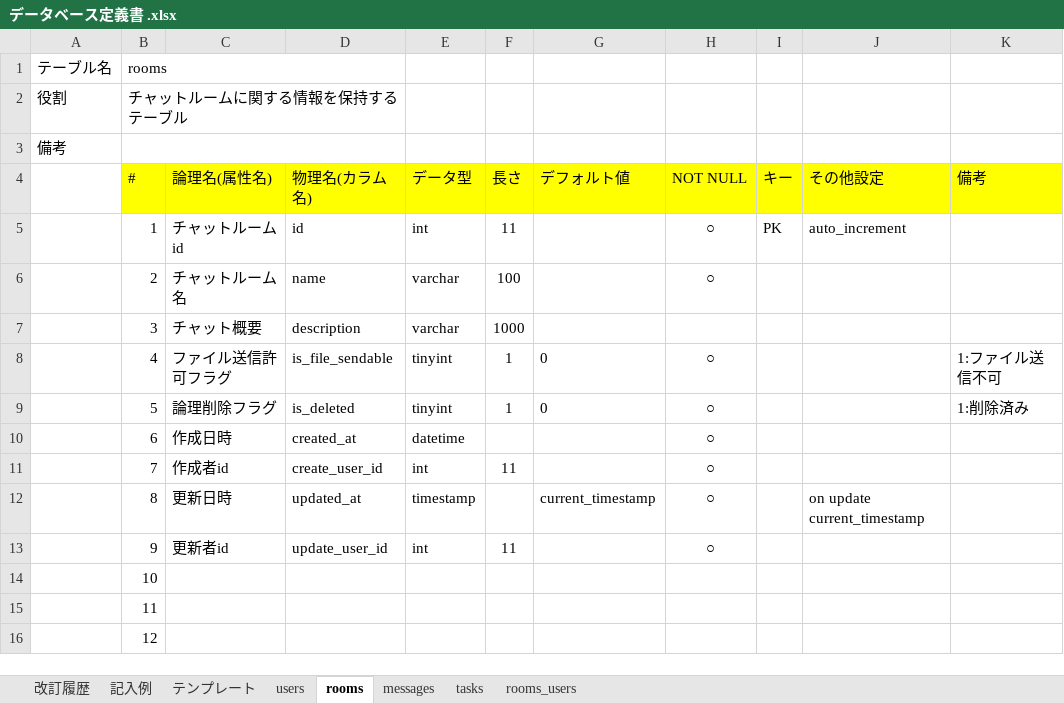
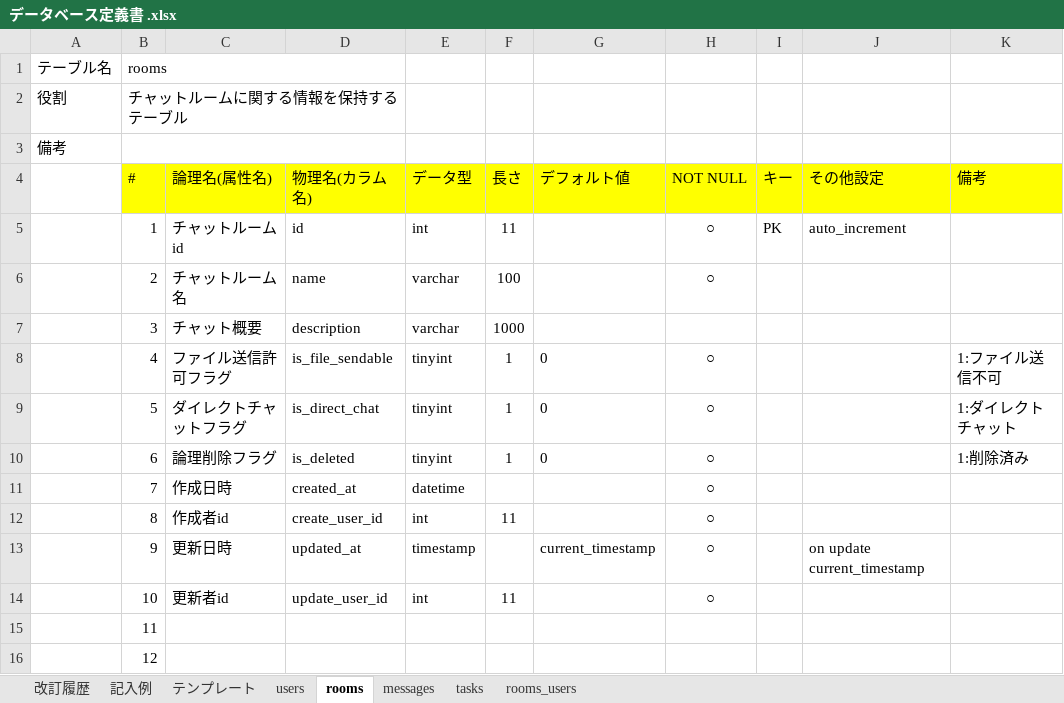
Before and after one commit to shihoono/quelcode-db, an Excel workbook: db/db-challenge2/データベース定義書 .xlsx, sheet rooms, drawn as a sheet; values as stored, in another font and other column widths than the file's, no borders; removed rows and columns are numbered as before the commit, all else as after; the diff names each change by its address in the sheet, - before the commit and + after, or states it on an @@ line.

Commit message:
ダイレクトチャットフラグ追加しDB定義書差し替え

```diff
--- a/db/db-challenge2/データベース定義書 .xlsx (sheet rooms)
+++ b/db/db-challenge2/データベース定義書 .xlsx (sheet rooms)
-C9 (論理名(属性名)): 論理削除フラグ
+C9 (論理名(属性名)): ダイレクトチャットフラグ
-D9 (物理名(カラム名)): is_deleted
+D9 (物理名(カラム名)): is_direct_chat
-K9 (備考): 1:削除済み
+K9 (備考): 1:ダイレクトチャット
+row 10:  | 6 | 論理削除フラグ | is_deleted | tinyint | 1 | 0 | ○ |  |  | 1:削除済み
-B11 (#): 6
+B11 (#): 7
-B12 (#): 7
+B12 (#): 8
-B13 (#): 8
+B13 (#): 9
-B14 (#): 9
+B14 (#): 10
-row 14:  | 10
```
